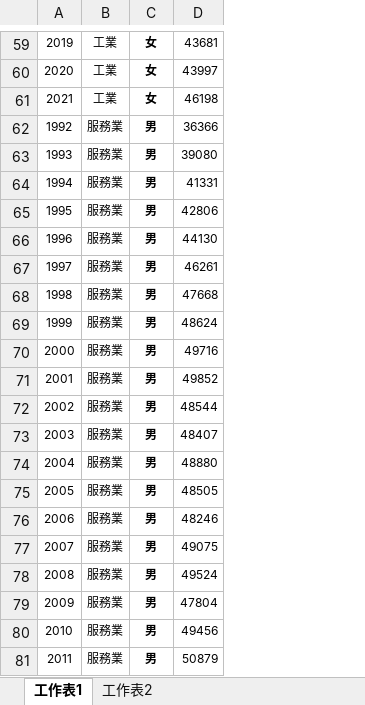
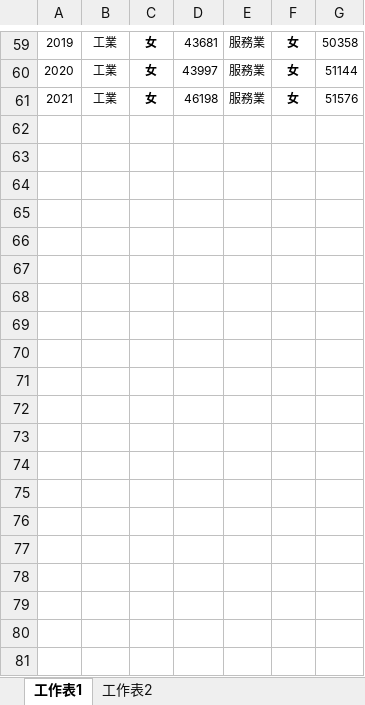
Before and after one commit to twjenhao/111-1-econDV, an Excel workbook: week15/男女薪資.xlsx, sheet 工作表1, drawn as a sheet; only a part is shown, gaps mark what is left out; values as stored, in another font and other column widths than the file's, no borders; removed rows and columns are numbered as before the commit, all else as after; the diff covers the shown part only; the diff names each change by its address in the sheet, - before the commit and + after, or states it on an @@ line.

```diff
--- a/week15/男女薪資.xlsx (sheet 工作表1)
+++ b/week15/男女薪資.xlsx (sheet 工作表1)
+column E, rows 59-61: all 服務業
+column F, rows 59-61: all 女
+column G, rows 59-61: 50358 | 51144 | 51576
-row 62: 1992 | 服務業 | 男 | 36366
-row 63: 1993 | 服務業 | 男 | 39080
-row 64: 1994 | 服務業 | 男 | 41331
-row 65: 1995 | 服務業 | 男 | 42806
-row 66: 1996 | 服務業 | 男 | 44130
-row 67: 1997 | 服務業 | 男 | 46261
-row 68: 1998 | 服務業 | 男 | 47668
-row 69: 1999 | 服務業 | 男 | 48624
-row 70: 2000 | 服務業 | 男 | 49716
-row 71: 2001 | 服務業 | 男 | 49852
-row 72: 2002 | 服務業 | 男 | 48544
-row 73: 2003 | 服務業 | 男 | 48407
-row 74: 2004 | 服務業 | 男 | 48880
-row 75: 2005 | 服務業 | 男 | 48505
-row 76: 2006 | 服務業 | 男 | 48246
-row 77: 2007 | 服務業 | 男 | 49075
-row 78: 2008 | 服務業 | 男 | 49524
-row 79: 2009 | 服務業 | 男 | 47804
-row 80: 2010 | 服務業 | 男 | 49456
-row 81: 2011 | 服務業 | 男 | 50879
```
Also changed, not shown: 40 removed rows and 1 edited cell elsewhere in this sheet, 2 other files.
